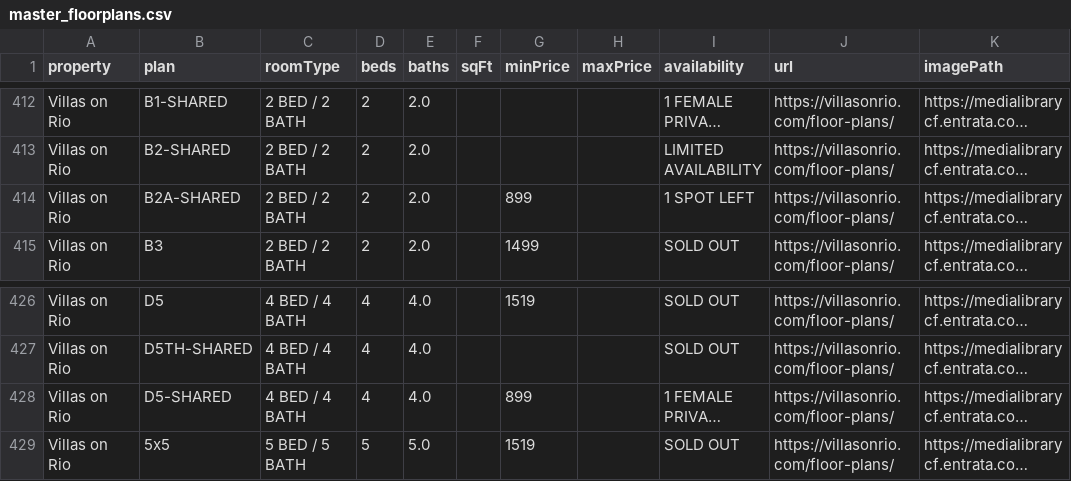
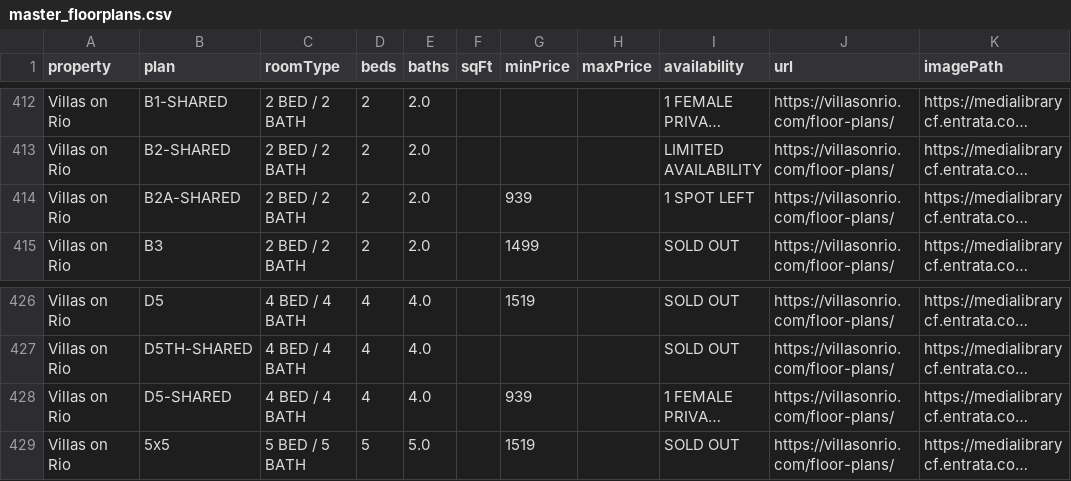
Before and after one commit to michaelguo07/ut_living_fixed, a CSV file: master_floorplans.csv, drawn as a sheet; only a part is shown, gaps mark what is left out; long unchanged cells end in …; the diff names each change by its address in the sheet, - before the commit and + after, or states it on an @@ line.

```diff
--- a/master_floorplans.csv
+++ b/master_floorplans.csv
-G414 (minPrice): 899
+G414 (minPrice): 939
-G428 (minPrice): 899
+G428 (minPrice): 939
```
Also changed, not shown: 2 other files.
